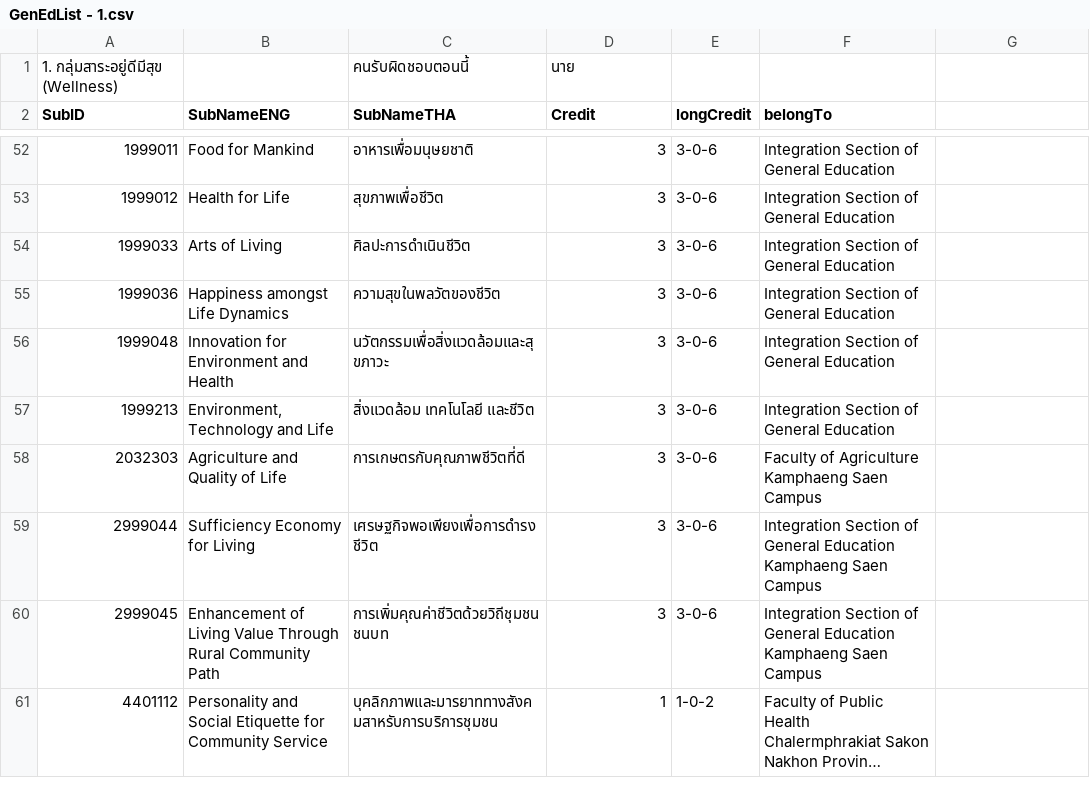
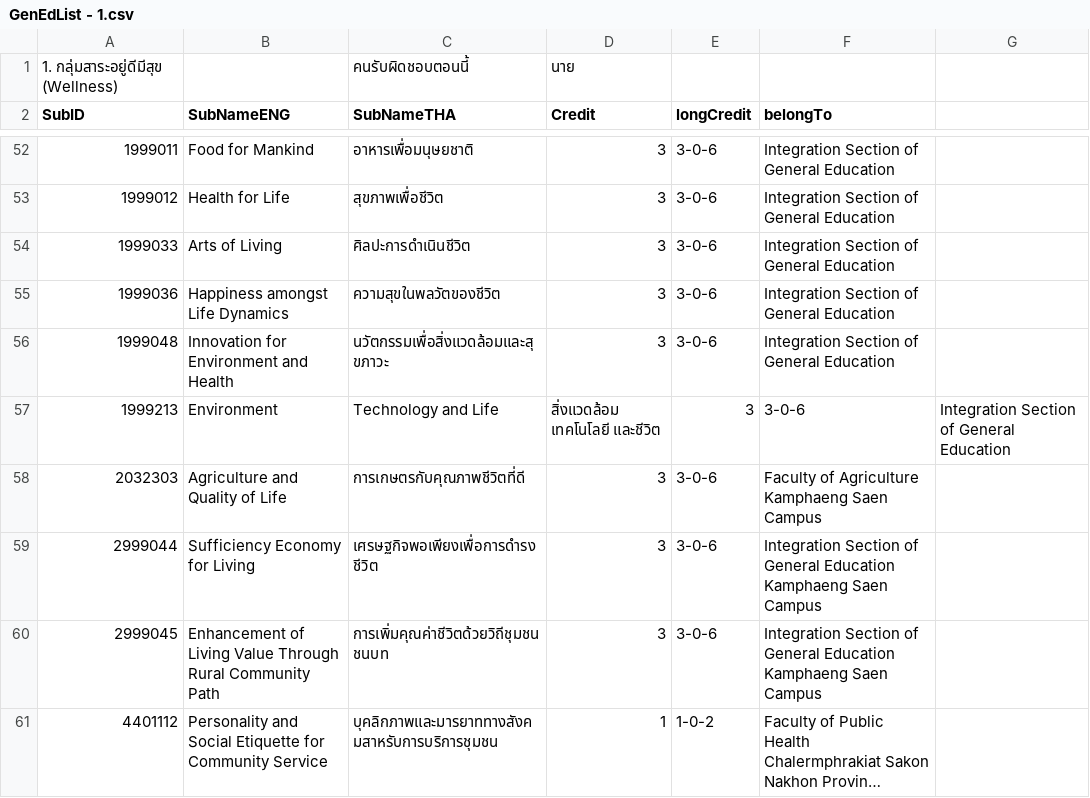
Before and after one commit to marsDev31/KUnit, a CSV file: raw-csv/GenEdList - 1.csv, drawn as a sheet; only a part is shown, gaps mark what is left out; long unchanged cells end in ….

```diff
--- a/raw-csv/GenEdList - 1.csv
+++ b/raw-csv/GenEdList - 1.csv
@@ -56,3 +56,3 @@ SubID,SubNameENG,SubNameTHA,Credit,longCredit,belongTo
 1999048,Innovation for Environment and Health,นวัตกรรมเพื่อสิ่งแวดล้อมและสุขภาวะ,3,3-0-6,Integration Section of General Education
-1999213,"Environment, Technology and Life",สิ่งแวดล้อม เทคโนโลยี และชีวิต,3,3-0-6,Integration Section of General Education
+1999213,Environment, Technology and Life,สิ่งแวดล้อม เทคโนโลยี และชีวิต,3,3-0-6,Integration Section of General Education
 2032303,Agriculture and Quality of Life,การเกษตรกับคุณภาพชีวิตที่ดี,3,3-0-6,Faculty of Agriculture Kamphaeng Saen Campus
```
Also changed, not shown: 1 other file.
